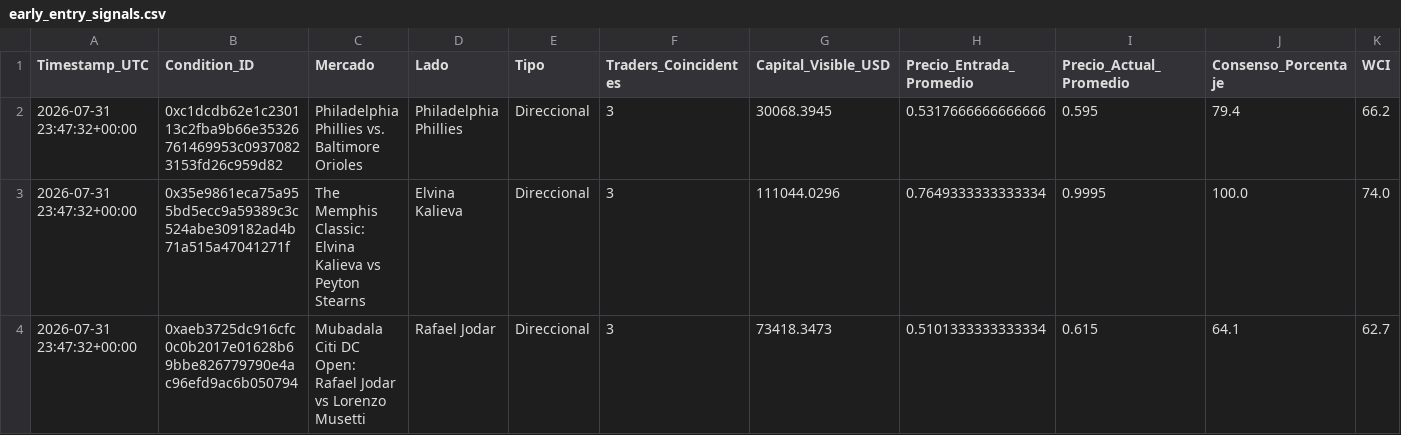
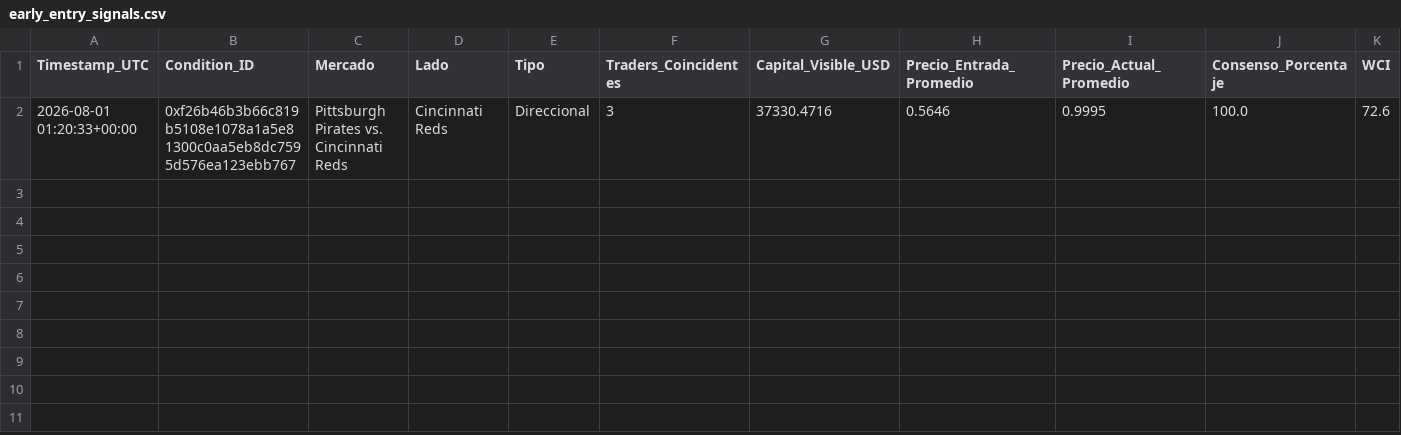
Before and after one commit to mndz-06/WhaleSportsAI, a CSV file: early_entry_signals.csv, drawn as a sheet; only a part is shown; removed rows and columns are numbered as before the commit, all else as after; rows hold the shown columns only; the diff names each change by its address in the sheet, - before the commit and + after, or states it on an @@ line.

```diff
--- a/early_entry_signals.csv
+++ b/early_entry_signals.csv
-row 2: 2026-07-31 23:47:32+00:00 | 0xc1dcdb62e1c230113c2fba9b66e35326761469953c09370823153fd26c959d82 | Philadelphia Phillies vs. Baltimore Orioles | Philadelphia Phillies | Direccional | 3 | 30068.3945 | 0.5317666666666666 | 0.595 | 79.4 | 66.2
-row 3: 2026-07-31 23:47:32+00:00 | 0x35e9861eca75a955bd5ecc9a59389c3c524abe309182ad4b71a515a47041271f | The Memphis Classic: Elvina Kalieva vs Peyton Stearns | Elvina Kalieva | Direccional | 3 | 111044.0296 | 0.7649333333333334 | 0.9995 | 100.0 | 74.0
-row 4: 2026-07-31 23:47:32+00:00 | 0xaeb3725dc916cfc0c0b2017e01628b69bbe826779790e4ac96efd9ac6b050794 | Mubadala Citi DC Open: Rafael Jodar vs Lorenzo Musetti | Rafael Jodar | Direccional | 3 | 73418.3473 | 0.5101333333333334 | 0.615 | 64.1 | 62.7
+row 2: 2026-08-01 01:20:33+00:00 | 0xf26b46b3b66c819b5108e1078a1a5e81300c0aa5eb8dc7595d576ea123ebb767 | Pittsburgh Pirates vs. Cincinnati Reds | Cincinnati Reds | Direccional | 3 | 37330.4716 | 0.5646 | 0.9995 | 100.0 | 72.6
```
Also changed, not shown: top_50_sports_traders.csv, 2 other files.
